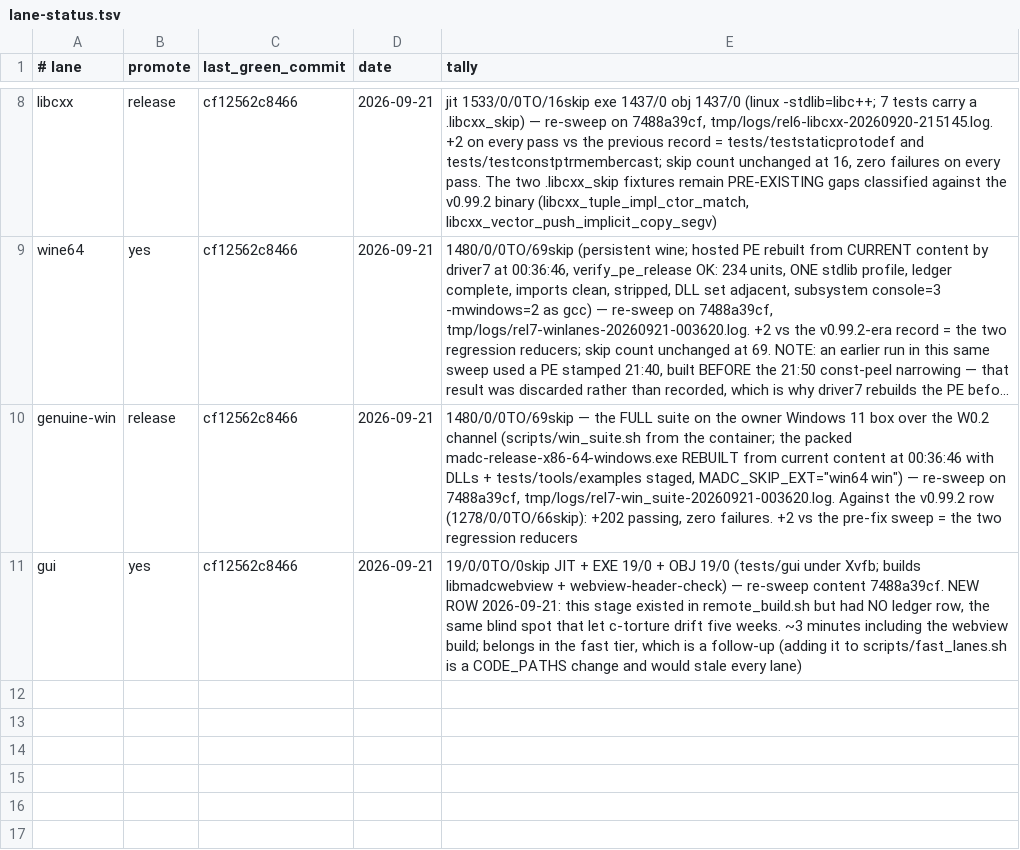
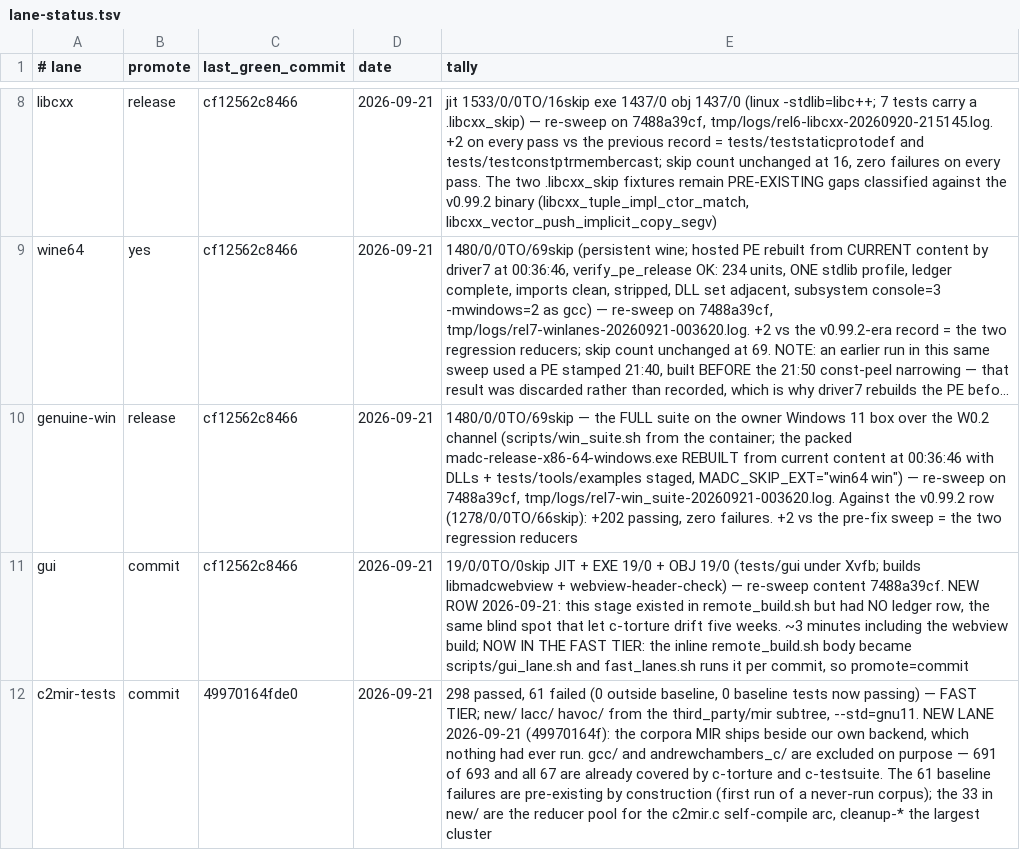
Before and after one commit to derekbsnider/madc, a TSV file: docs/lane-status.tsv, drawn as a sheet; only a part is shown, gaps mark what is left out; long unchanged cells end in …; the diff names each change by its address in the sheet, - before the commit and + after, or states it on an @@ line.

```diff
--- a/docs/lane-status.tsv
+++ b/docs/lane-status.tsv
-B11 (promote): yes
+B11 (promote): commit
-E11 (tally): …webview build; belongs in the fast tier, which is a follow-up (adding it to scripts/fast_lanes.sh is a CODE_PATHS change and would stale every lane)
+E11 (tally): …webview build; NOW IN THE FAST TIER: the inline remote_build.sh body became scripts/gui_lane.sh and fast_lanes.sh runs it per commit, so promote=commit
+row 12: c2mir-tests | commit | 49970164fde0 | 2026-09-21 | 298 passed, 61 failed (0 outside baseline, 0 baseline tests now passing) — FAST TIER; new/ lacc/ havoc/ from the third_party/mir subtree, --std=gnu11. NEW LANE 2026-09-21 (49970164f): the corpora MIR ships beside our own backend, which nothing had ever run. gcc/ and andrewchambers_c/ are excluded on purpose — 691 of 693 and all 67 are already covered by c-torture and c-testsuite. The 61 baseline failures are pre-existing by construction (first run of a never-run corpus); the 33 in new/ are the reducer pool for the c2mir.c self-compile arc, cleanup-* the largest cluster
```
Also changed, not shown: 3 other files.
